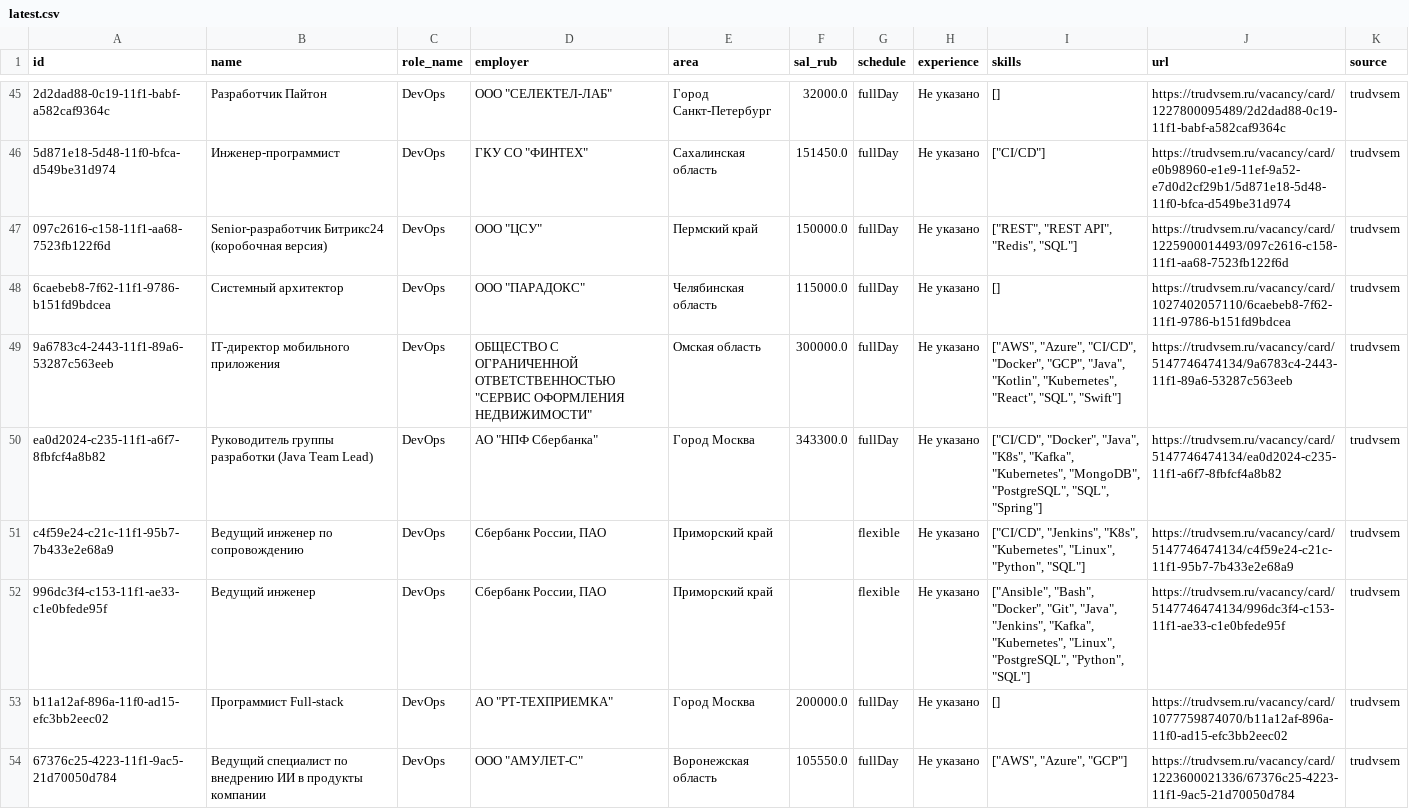
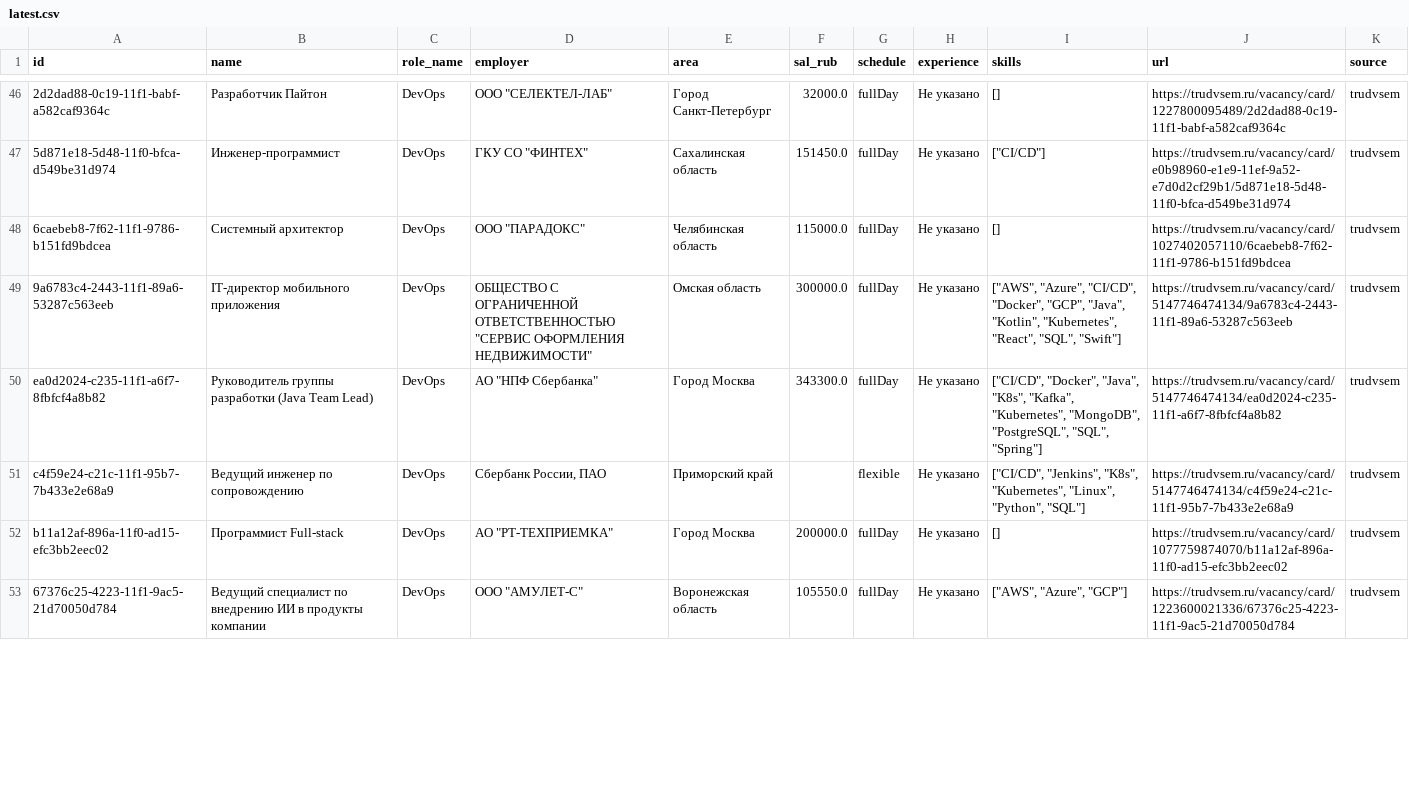
Before and after one commit to NaLReMaT-17/Job-Market-Radar, a CSV file: data/latest.csv, drawn as a sheet; only a part is shown, gaps mark what is left out; removed rows and columns are numbered as before the commit, all else as after; the diff covers the shown part only; the diff names each change by its address in the sheet, - before the commit and + after, or states it on an @@ line.

```diff
--- a/data/latest.csv
+++ b/data/latest.csv
-row 47: 097c2616-c158-11f1-aa68-7523fb122f6d | Senior-разработчик Битрикс24 (коробочная версия) | DevOps | ООО "ЦСУ" | Пермский край | 150000.0 | fullDay | Не указано | ["REST", "REST API", "Redis", "SQL"] | https://trudvsem.ru/vacancy/card/1225900014493/097c2616-c158-11f1-aa68-7523fb122f6d | trudvsem
-row 52: 996dc3f4-c153-11f1-ae33-c1e0bfede95f | Ведущий инженер | DevOps | Сбербанк России, ПАО | Приморский край |  | flexible | Не указано | ["Ansible", "Bash", "Docker", "Git", "Java", "Jenkins", "Kafka", "Kubernetes", "Linux", "PostgreSQL", "Python", "SQL"] | https://trudvsem.ru/vacancy/card/5147746474134/996dc3f4-c153-11f1-ae33-c1e0bfede95f | trudvsem
```
Also changed, not shown: 2 added rows, 1 removed row, 3 moved rows and 6 edited cells elsewhere in this file, 1 other file.
